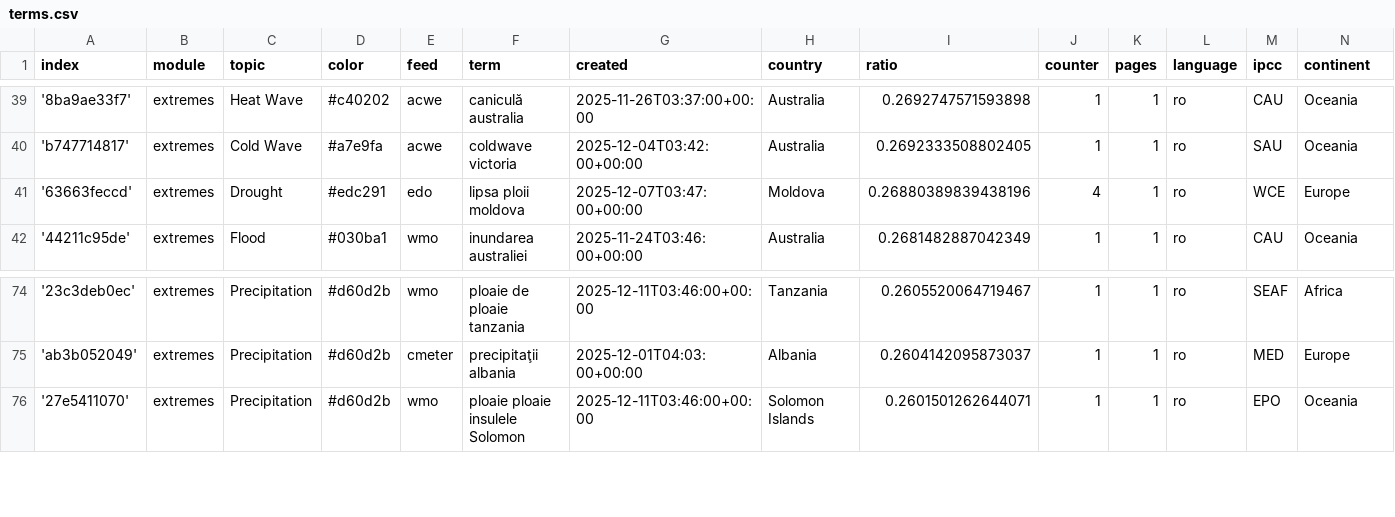
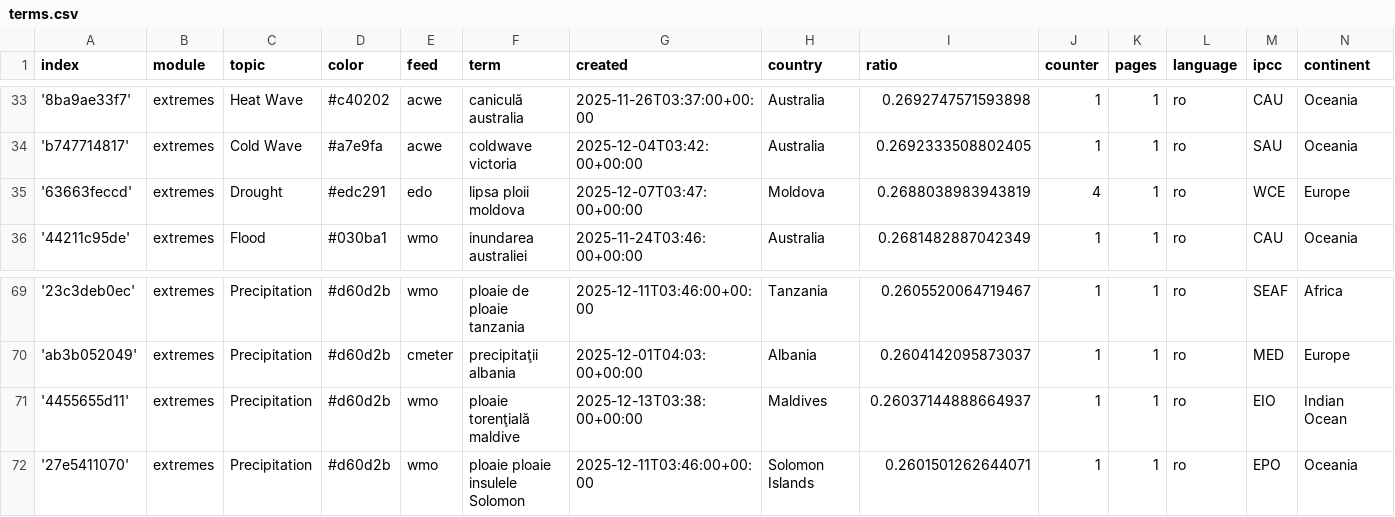
Before and after one commit to TinoH91news/romanianExtremes, a CSV file: terms.csv, drawn as a sheet; only a part is shown, gaps mark what is left out; the diff covers the shown part only.

```diff
--- a/terms.csv
+++ b/terms.csv
@@ -40,3 +34,3 @@ index,module,topic,color,feed,term,created,country,ratio,counter,pages,language,
 'b747714817',extremes,Cold Wave,#a7e9fa,acwe,coldwave victoria,2025-12-04T03:42:00+00:00,Australia,0.2692333508802405,1,1,ro,SAU,Oceania
-'63663feccd',extremes,Drought,#edc291,edo,lipsa ploii moldova,2025-12-07T03:47:00+00:00,Moldova,0.26880389839438196,4,1,ro,WCE,Europe
+'63663feccd',extremes,Drought,#edc291,edo,lipsa ploii moldova,2025-12-07T03:47:00+00:00,Moldova,0.2688038983943819,4,1,ro,WCE,Europe
 '44211c95de',extremes,Flood,#030ba1,wmo,inundarea australiei,2025-11-24T03:46:00+00:00,Australia,0.2681482887042349,1,1,ro,CAU,Oceania
@@ -75,2 +70,3 @@ index,module,topic,color,feed,term,created,country,ratio,counter,pages,language,
 'ab3b052049',extremes,Precipitation,#d60d2b,cmeter,precipitaţii albania,2025-12-01T04:03:00+00:00,Albania,0.2604142095873037,1,1,ro,MED,Europe
+'4455655d11',extremes,Precipitation,#d60d2b,wmo,ploaie torenţială maldive,2025-12-13T03:38:00+00:00,Maldives,0.26037144888664937,1,1,ro,EIO,Indian Ocean
 '27e5411070',extremes,Precipitation,#d60d2b,wmo,ploaie ploaie insulele Solomon,2025-12-11T03:46:00+00:00,Solomon Islands,0.2601501262644071,1,1,ro,EPO,Oceania
```
Also changed, not shown: 4 added rows, 7 removed rows and 2 edited cells elsewhere in this file.
